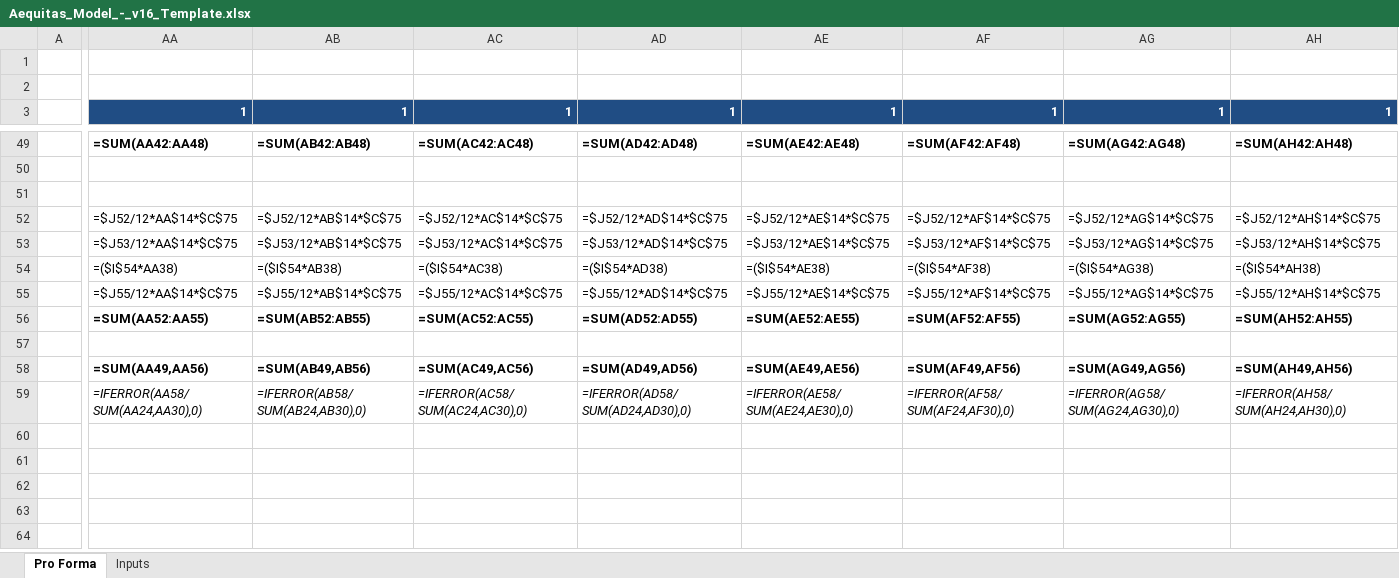
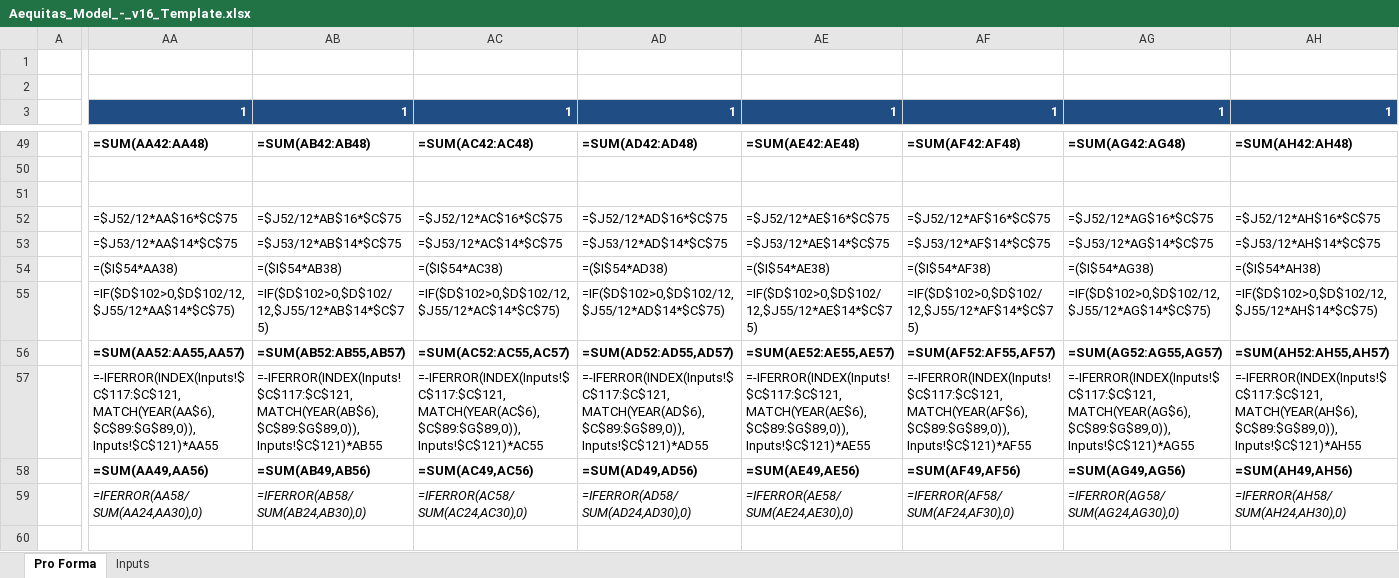
Before and after one commit to lcollins-spec/Aequitas-MVP, an Excel workbook: backend/Aequitas_Model_-_v16_Template.xlsx, sheet Pro Forma, drawn as a sheet; only a part is shown, gaps mark what is left out; the shorter side is filled out with more unchanged rows; values as stored, in another font and other column widths than the file's, no borders; formulas without a stored value are shown as written; removed rows and columns are numbered as before the commit, all else as after; rows hold the shown columns only; the diff covers the shown part only; the diff names each change by its address in the sheet, - before the commit and + after, or states it on an @@ line.

```diff
--- a/backend/Aequitas_Model_-_v16_Template.xlsx (sheet Pro Forma)
+++ b/backend/Aequitas_Model_-_v16_Template.xlsx (sheet Pro Forma)
-AA52 (1): =$J52/12*AA$14*$C$75
+AA52 (1): =$J52/12*AA$16*$C$75
-AB52 (1): =$J52/12*AB$14*$C$75
+AB52 (1): =$J52/12*AB$16*$C$75
-AC52 (1): =$J52/12*AC$14*$C$75
+AC52 (1): =$J52/12*AC$16*$C$75
-AD52 (1): =$J52/12*AD$14*$C$75
+AD52 (1): =$J52/12*AD$16*$C$75
-AE52 (1): =$J52/12*AE$14*$C$75
+AE52 (1): =$J52/12*AE$16*$C$75
-AF52 (1): =$J52/12*AF$14*$C$75
+AF52 (1): =$J52/12*AF$16*$C$75
-AG52 (1): =$J52/12*AG$14*$C$75
+AG52 (1): =$J52/12*AG$16*$C$75
-AH52 (1): =$J52/12*AH$14*$C$75
+AH52 (1): =$J52/12*AH$16*$C$75
-row 55:  | =$J55/12*AA$14*$C$75 | =$J55/12*AB$14*$C$75 | =$J55/12*AC$14*$C$75 | =$J55/12*AD$14*$C$75 | =$J55/12*AE$14*$C$75 | =$J55/12*AF$14*$C$75 | =$J55/12*AG$14*$C$75 | =$J55/12*AH$14*$C$75
+row 55:  | =IF($D$102>0,$D$102/12,$J55/12*AA$14*$C$75) | =IF($D$102>0,$D$102/12,$J55/12*AB$14*$C$75) | =IF($D$102>0,$D$102/12,$J55/12*AC$14*$C$75) | =IF($D$102>0,$D$102/12,$J55/12*AD$14*$C$75) | =IF($D$102>0,$D$102/12,$J55/12*AE$14*$C$75) | =IF($D$102>0,$D$102/12,$J55/12*AF$14*$C$75) | =IF($D$102>0,$D$102/12,$J55/12*AG$14*$C$75) | =IF($D$102>0,$D$102/12,$J55/12*AH$14*$C$75)
-AA56 (1): =SUM(AA52:AA55)
+AA56 (1): =SUM(AA52:AA55,AA57)
-AB56 (1): =SUM(AB52:AB55)
+AB56 (1): =SUM(AB52:AB55,AB57)
-AC56 (1): =SUM(AC52:AC55)
+AC56 (1): =SUM(AC52:AC55,AC57)
-AD56 (1): =SUM(AD52:AD55)
+AD56 (1): =SUM(AD52:AD55,AD57)
-AE56 (1): =SUM(AE52:AE55)
+AE56 (1): =SUM(AE52:AE55,AE57)
-AF56 (1): =SUM(AF52:AF55)
+AF56 (1): =SUM(AF52:AF55,AF57)
-AG56 (1): =SUM(AG52:AG55)
+AG56 (1): =SUM(AG52:AG55,AG57)
-AH56 (1): =SUM(AH52:AH55)
+AH56 (1): =SUM(AH52:AH55,AH57)
-row 57: (empty)
+row 57:  | =-IFERROR(INDEX(Inputs!$C$117:$C$121,MATCH(YEAR(AA$6),$C$89:$G$89,0)),Inputs!$C$121)*AA55 | =-IFERROR(INDEX(Inputs!$C$117:$C$121,MATCH(YEAR(AB$6),$C$89:$G$89,0)),Inputs!$C$121)*AB55 | =-IFERROR(INDEX(Inputs!$C$117:$C$121,MATCH(YEAR(AC$6),$C$89:$G$89,0)),Inputs!$C$121)*AC55 | =-IFERROR(INDEX(Inputs!$C$117:$C$121,MATCH(YEAR(AD$6),$C$89:$G$89,0)),Inputs!$C$121)*AD55 | =-IFERROR(INDEX(Inputs!$C$117:$C$121,MATCH(YEAR(AE$6),$C$89:$G$89,0)),Inputs!$C$121)*AE55 | =-IFERROR(INDEX(Inputs!$C$117:$C$121,MATCH(YEAR(AF$6),$C$89:$G$89,0)),Inputs!$C$121)*AF55 | =-IFERROR(INDEX(Inputs!$C$117:$C$121,MATCH(YEAR(AG$6),$C$89:$G$89,0)),Inputs!$C$121)*AG55 | =-IFERROR(INDEX(Inputs!$C$117:$C$121,MATCH(YEAR(AH$6),$C$89:$G$89,0)),Inputs!$C$121)*AH55
```
Also changed, not shown: 2 added rows, 2 removed rows and 252 edited cells elsewhere in this sheet, sheet Inputs, hidden cells, 10 other files.
